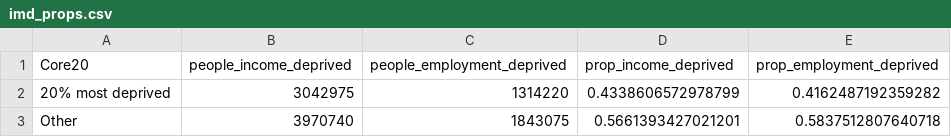
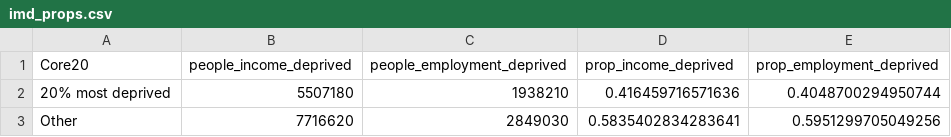
Before and after one commit to matthewgthomas/deprivation-explorer, a CSV file: data/imd_props.csv, drawn as a sheet.

```diff
--- a/data/imd_props.csv
+++ b/data/imd_props.csv
@@ -1,3 +1,3 @@
 Core20,people_income_deprived,people_employment_deprived,prop_income_deprived,prop_employment_deprived
-20% most deprived,3042975,1314220,0.4338606572978799,0.4162487192359282
-Other,3970740,1843075,0.5661393427021201,0.5837512807640718
+20% most deprived,5507180,1938210,0.416459716571636,0.4048700294950744
+Other,7716620,2849030,0.5835402834283641,0.5951299705049256
```
Also changed, not shown: 9 other files.
